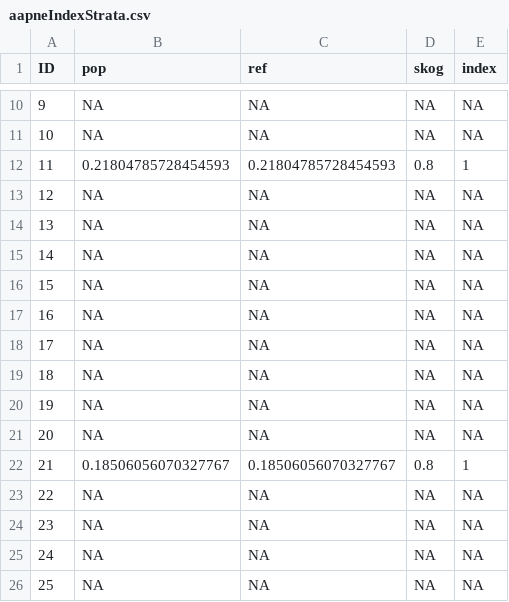
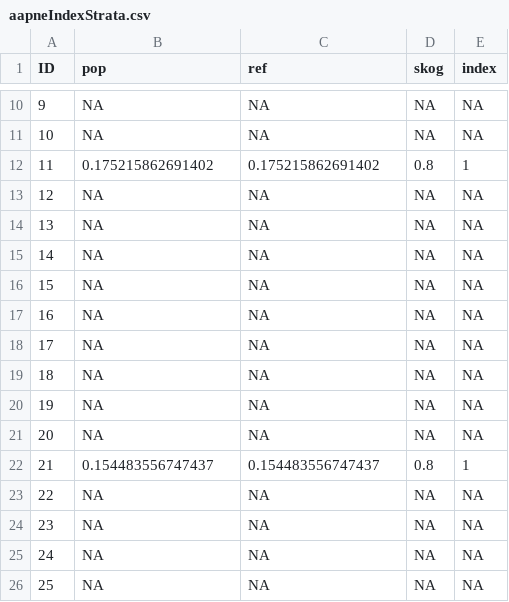
Before and after one commit to NINAnor/ecRxiv_gjengroing_review, a CSV file: indicators/NO_GJEN/data/aapneIndexStrata.csv, drawn as a sheet; only a part is shown, gaps mark what is left out.

```diff
--- a/indicators/NO_GJEN/data/aapneIndexStrata.csv
+++ b/indicators/NO_GJEN/data/aapneIndexStrata.csv
@@ -11,3 +11,3 @@ ID,pop,ref,skog,index
 10,NA,NA,NA,NA
-11,0.21804785728454593,0.21804785728454593,0.8,1
+11,0.175215862691402,0.175215862691402,0.8,1
 12,NA,NA,NA,NA
@@ -21,3 +21,3 @@ ID,pop,ref,skog,index
 20,NA,NA,NA,NA
-21,0.18506056070327767,0.18506056070327767,0.8,1
+21,0.154483556747437,0.154483556747437,0.8,1
 22,NA,NA,NA,NA
```
Also changed, not shown: indicators/NO_GJEN/data/refaapne.csv, indicators/NO_GJEN/data/refsemi.csv, 12 other files.
